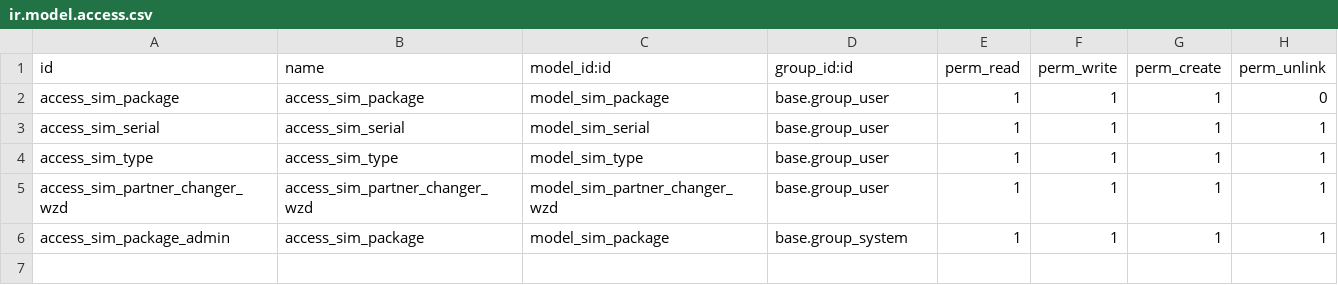
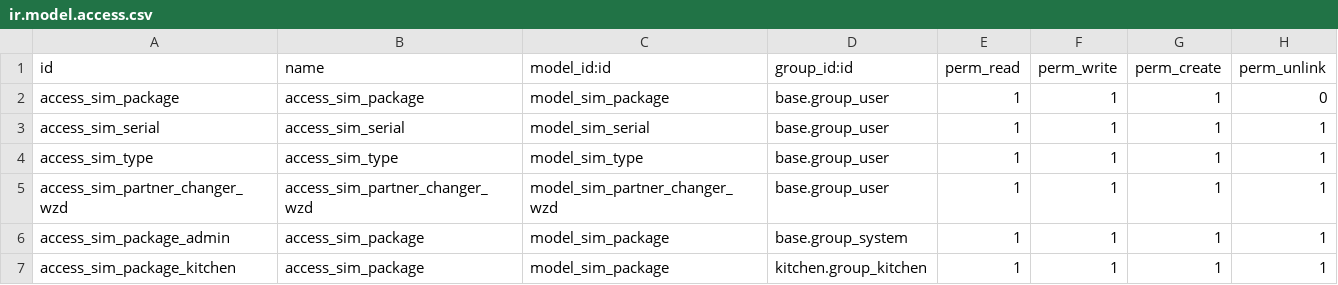
Before and after one commit to Pexego/PXGO_00053_2013_VT, a CSV file: project-addons/sim_manager/security/ir.model.access.csv, drawn as a sheet; the diff names each change by its address in the sheet, - before the commit and + after, or states it on an @@ line.

Commit message:
[IMP] sim_manager: Añade permisos para cocina

```diff
--- a/project-addons/sim_manager/security/ir.model.access.csv
+++ b/project-addons/sim_manager/security/ir.model.access.csv
+row 7: access_sim_package_kitchen | access_sim_package | model_sim_package | kitchen.group_kitchen | 1 | 1 | 1 | 1
```
Also changed, not shown: 1 other file.
